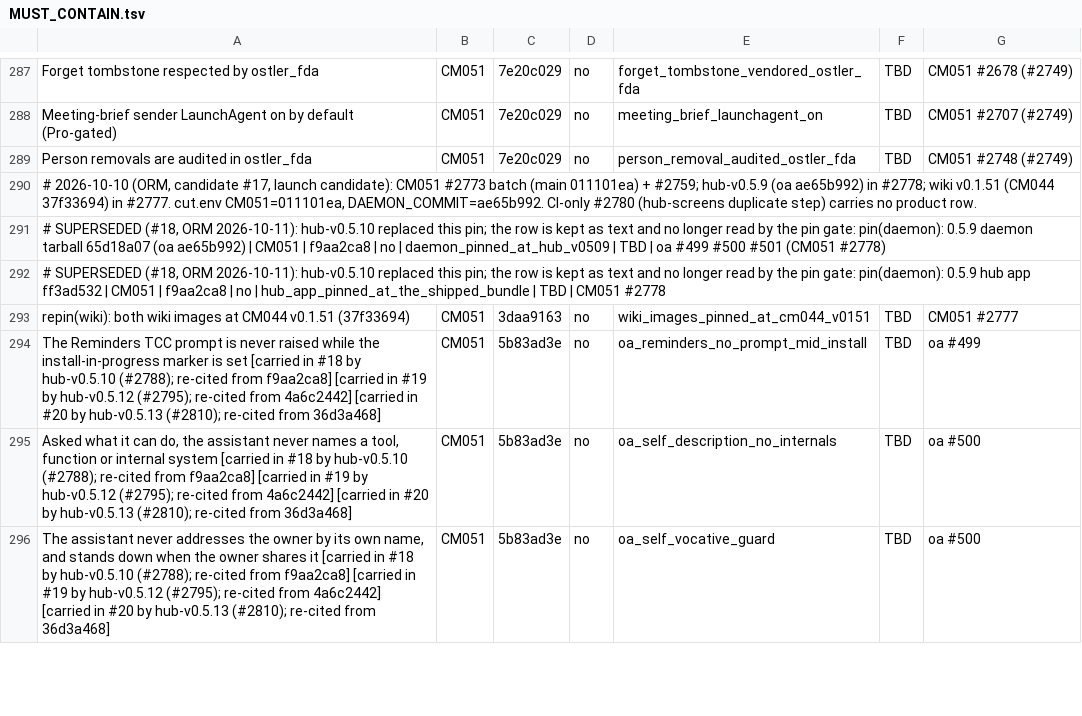
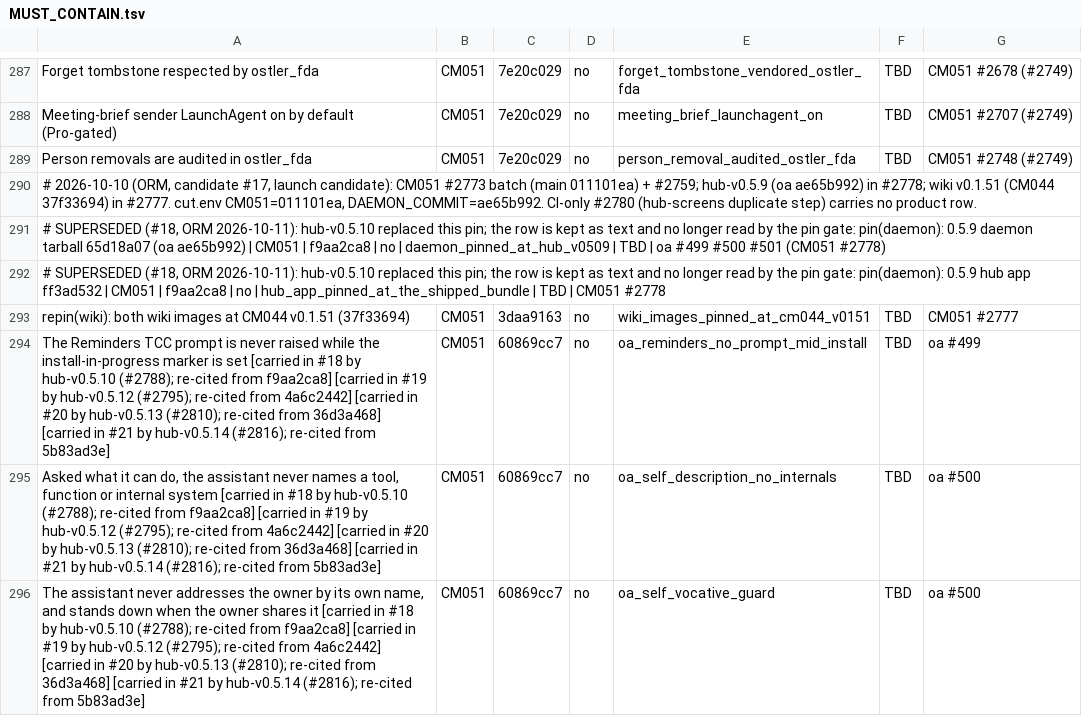
Before and after one commit to andygmassey/CM051-Home-Hub-Installer, a TSV file: cuts/v1.0.107/MUST_CONTAIN.tsv, drawn as a sheet; only a part is shown, gaps mark what is left out; the diff covers the shown part only.

```diff
--- a/cuts/v1.0.107/MUST_CONTAIN.tsv
+++ b/cuts/v1.0.107/MUST_CONTAIN.tsv
@@ -293,4 +293,4 @@ Person removals are audited in ostler_fda	CM051	7e20c029	no	person_removal_audit
 repin(wiki): both wiki images at CM044 v0.1.51 (37f33694)	CM051	3daa9163	no	wiki_images_pinned_at_cm044_v0151	TBD	CM051 #2777
-The Reminders TCC prompt is never raised while the install-in-progress marker is set [carried in #18 by hub-v0.5.10 (#2788); re-cited from f9aa2ca8] [carried in #19 by hub-v0.5.12 (#2795); re-cited from 4a6c2442] [carried in #20 by hub-v0.5.13 (#2810); re-cited from 36d3a468]	CM051	5b83ad3e	no	oa_reminders_no_prompt_mid_install	TBD	oa #499
-Asked what it can do, the assistant never names a tool, function or internal system [carried in #18 by hub-v0.5.10 (#2788); re-cited from f9aa2ca8] [carried in #19 by hub-v0.5.12 (#2795); re-cited from 4a6c2442] [carried in #20 by hub-v0.5.13 (#2810); re-cited from 36d3a468]	CM051	5b83ad3e	no	oa_self_description_no_internals	TBD	oa #500
-The assistant never addresses the owner by its own name, and stands down when the owner shares it [carried in #18 by hub-v0.5.10 (#2788); re-cited from f9aa2ca8] [carried in #19 by hub-v0.5.12 (#2795); re-cited from 4a6c2442] [carried in #20 by hub-v0.5.13 (#2810); re-cited from 36d3a468]	CM051	5b83ad3e	no	oa_self_vocative_guard	TBD	oa #500
+The Reminders TCC prompt is never raised while the install-in-progress marker is set [carried in #18 by hub-v0.5.10 (#2788); re-cited from f9aa2ca8] [carried in #19 by hub-v0.5.12 (#2795); re-cited from 4a6c2442] [carried in #20 by hub-v0.5.13 (#2810); re-cited from 36d3a468] [carried in #21 by hub-v0.5.14 (#2816); re-cited from 5b83ad3e]	CM051	60869cc7	no	oa_reminders_no_prompt_mid_install	TBD	oa #499
+Asked what it can do, the assistant never names a tool, function or internal system [carried in #18 by hub-v0.5.10 (#2788); re-cited from f9aa2ca8] [carried in #19 by hub-v0.5.12 (#2795); re-cited from 4a6c2442] [carried in #20 by hub-v0.5.13 (#2810); re-cited from 36d3a468] [carried in #21 by hub-v0.5.14 (#2816); re-cited from 5b83ad3e]	CM051	60869cc7	no	oa_self_description_no_internals	TBD	oa #500
+The assistant never addresses the owner by its own name, and stands down when the owner shares it [carried in #18 by hub-v0.5.10 (#2788); re-cited from f9aa2ca8] [carried in #19 by hub-v0.5.12 (#2795); re-cited from 4a6c2442] [carried in #20 by hub-v0.5.13 (#2810); re-cited from 36d3a468] [carried in #21 by hub-v0.5.14 (#2816); re-cited from 5b83ad3e]	CM051	60869cc7	no	oa_self_vocative_guard	TBD	oa #500
```
Also changed, not shown: 14 added rows, 2 removed rows and 32 edited cells elsewhere in this file, 2 other files.
